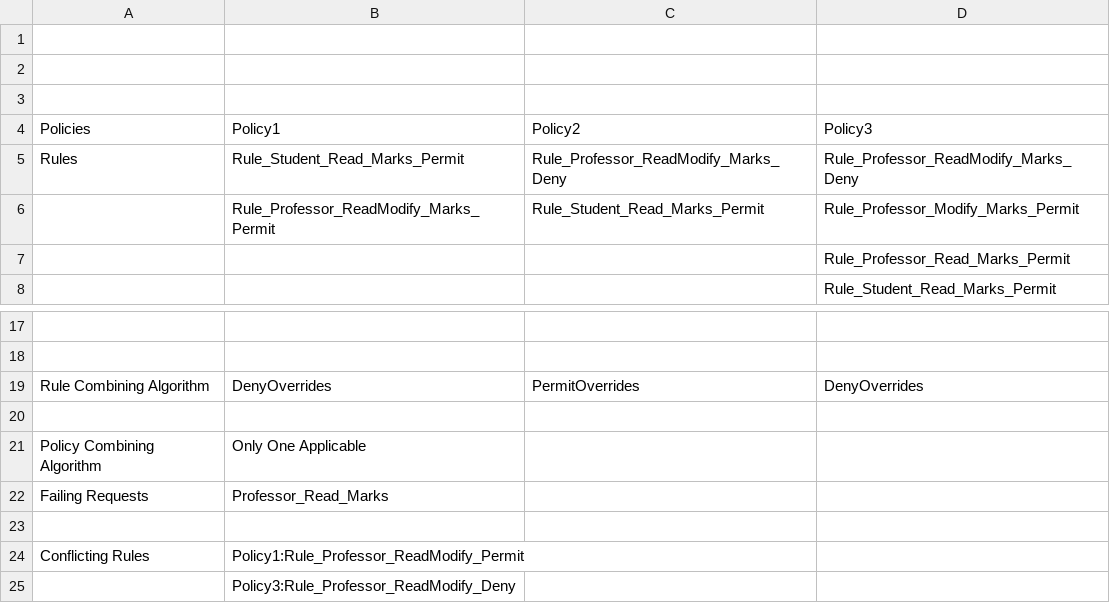
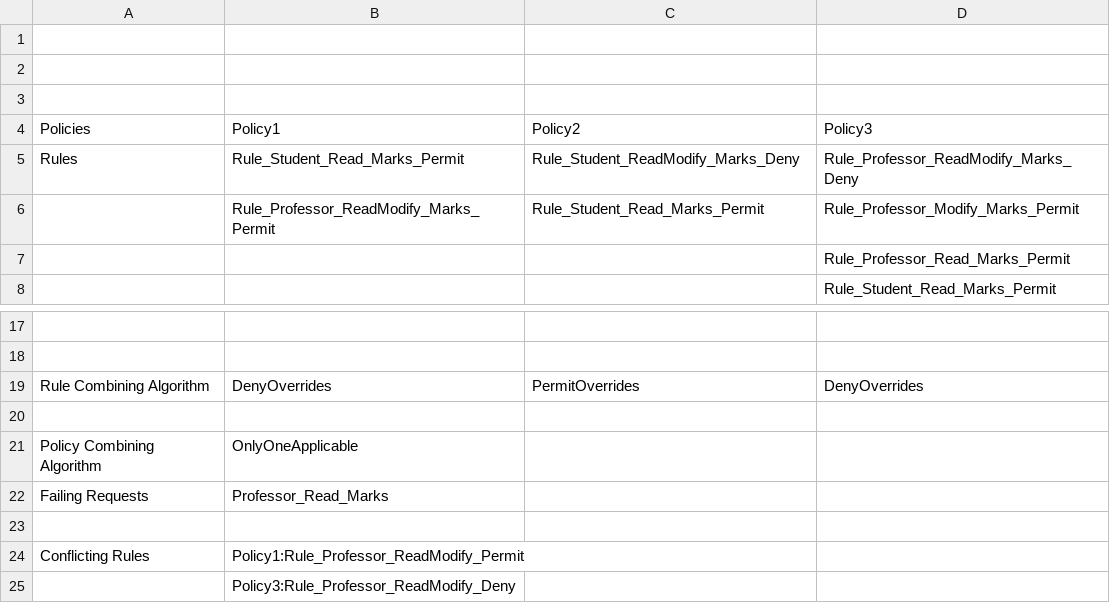
Before and after one commit to MatthewUehara/CS745, a CSV file: Code/TestSet/PolicySets - PolicySetA.csv, drawn as a sheet; only a part is shown, gaps mark what is left out.

```diff
--- a/Code/TestSet/PolicySets - PolicySetA.csv
+++ b/Code/TestSet/PolicySets - PolicySetA.csv
@@ -4,3 +4,3 @@
 Policies,Policy1,Policy2,Policy3
-Rules,Rule_Student_Read_Marks_Permit,Rule_Professor_ReadModify_Marks_Deny,Rule_Professor_ReadModify_Marks_Deny
+Rules,Rule_Student_Read_Marks_Permit,Rule_Student_ReadModify_Marks_Deny,Rule_Professor_ReadModify_Marks_Deny
 ,Rule_Professor_ReadModify_Marks_Permit,Rule_Student_Read_Marks_Permit,Rule_Professor_Modify_Marks_Permit
@@ -20,3 +20,3 @@ Rule Combining Algorithm,DenyOverrides,PermitOverrides,DenyOverrides
 ,,,
-Policy Combining Algorithm,Only One Applicable,,
+Policy Combining Algorithm,OnlyOneApplicable,,
 Failing Requests,Professor_Read_Marks,,
```
Also changed, not shown: Code/TestSet/PolicySets - PolicySetB.csv, Code/TestSet/PolicySets - PolicySetС.csv, 16 other files.
